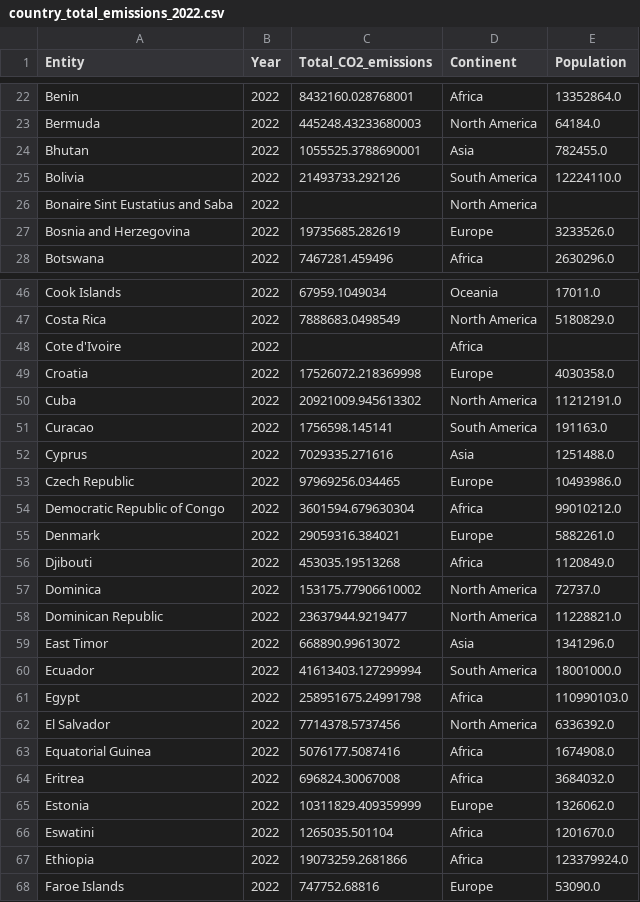
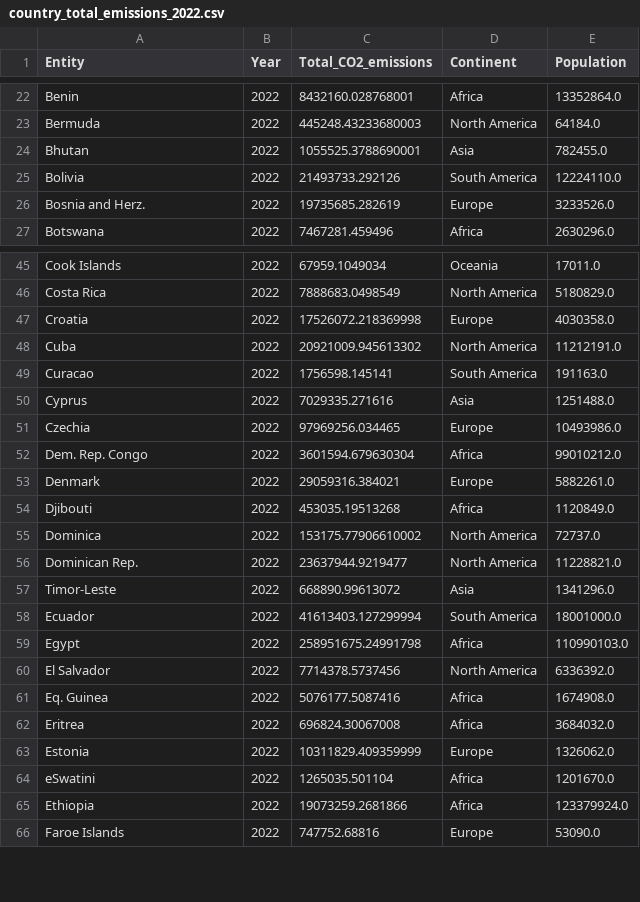
Before and after one commit to MajewskaM/Data-Visualization-Pesto-Moc, a CSV file: assignment3/dataset/country_total_emissions_2022.csv, drawn as a sheet; only a part is shown, gaps mark what is left out; the diff covers the shown part only.

```diff
--- a/assignment3/dataset/country_total_emissions_2022.csv
+++ b/assignment3/dataset/country_total_emissions_2022.csv
@@ -25,4 +25,3 @@ Bhutan,2022,1055525.3788690001,Asia,782455.0
 Bolivia,2022,21493733.292126,South America,12224110.0
-Bonaire Sint Eustatius and Saba,2022,,North America,
-Bosnia and Herzegovina,2022,19735685.282619,Europe,3233526.0
+Bosnia and Herz.,2022,19735685.282619,Europe,3233526.0
 Botswana,2022,7467281.459496,Africa,2630296.0
@@ -47,3 +46,2 @@ Cook Islands,2022,67959.1049034,Oceania,17011.0
 Costa Rica,2022,7888683.0498549,North America,5180829.0
-Cote d'Ivoire,2022,,Africa,
 Croatia,2022,17526072.218369998,Europe,4030358.0
@@ -52,4 +50,4 @@ Curacao,2022,1756598.145141,South America,191163.0
 Cyprus,2022,7029335.271616,Asia,1251488.0
-Czech Republic,2022,97969256.034465,Europe,10493986.0
-Democratic Republic of Congo,2022,3601594.679630304,Africa,99010212.0
+Czechia,2022,97969256.034465,Europe,10493986.0
+Dem. Rep. Congo,2022,3601594.679630304,Africa,99010212.0
 Denmark,2022,29059316.384021,Europe,5882261.0
@@ -57,4 +55,4 @@ Djibouti,2022,453035.19513268,Africa,1120849.0
 Dominica,2022,153175.77906610002,North America,72737.0
-Dominican Republic,2022,23637944.9219477,North America,11228821.0
-East Timor,2022,668890.99613072,Asia,1341296.0
+Dominican Rep.,2022,23637944.9219477,North America,11228821.0
+Timor-Leste,2022,668890.99613072,Asia,1341296.0
 Ecuador,2022,41613403.127299994,South America,18001000.0
@@ -62,6 +60,6 @@ Egypt,2022,258951675.24991798,Africa,110990103.0
 El Salvador,2022,7714378.5737456,North America,6336392.0
-Equatorial Guinea,2022,5076177.5087416,Africa,1674908.0
+Eq. Guinea,2022,5076177.5087416,Africa,1674908.0
 Eritrea,2022,696824.30067008,Africa,3684032.0
 Estonia,2022,10311829.409359999,Europe,1326062.0
-Eswatini,2022,1265035.501104,Africa,1201670.0
+eSwatini,2022,1265035.501104,Africa,1201670.0
 Ethiopia,2022,19073259.2681866,Africa,123379924.0
```
Also changed, not shown: 2 removed rows and 4 edited cells elsewhere in this file, assignment3/dataset/country_total_emissions_2000.csv, assignment3/dataset/country_total_emissions_2010.csv, 8 other files.
